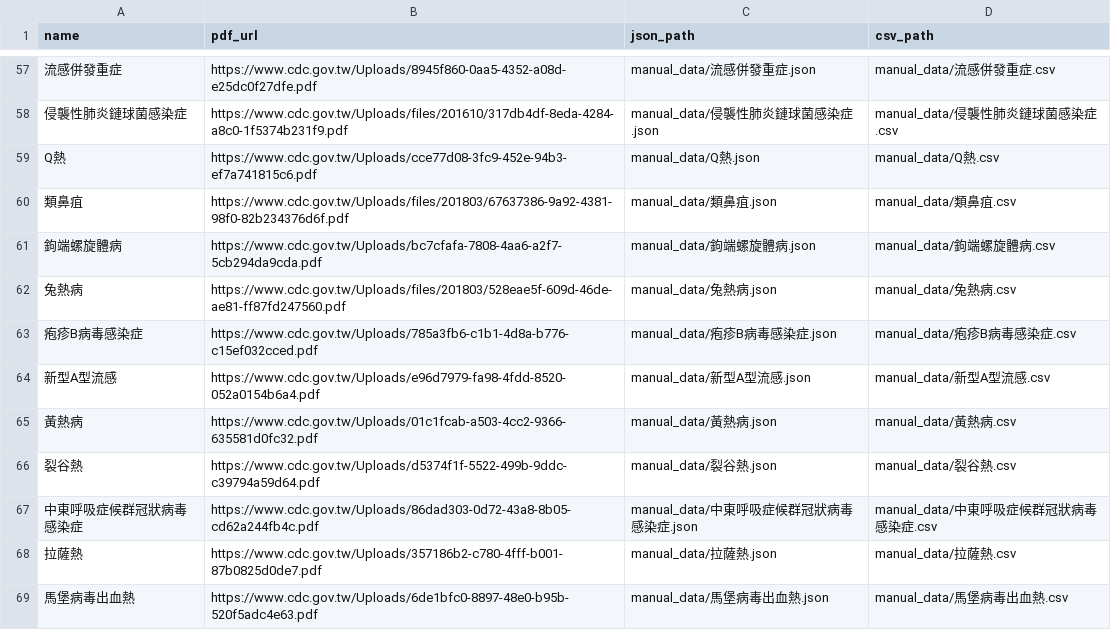
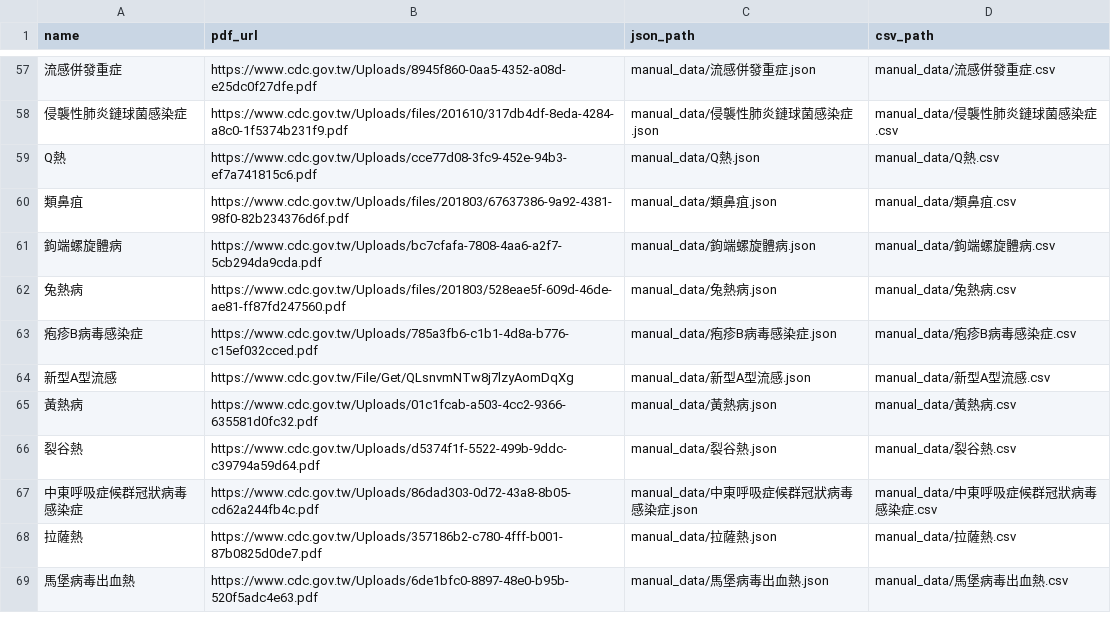
Before and after one commit to drhao/notifiable_diseases, a CSV file: manuals_index.csv, drawn as a sheet; only a part is shown, gaps mark what is left out.

```diff
--- a/manuals_index.csv
+++ b/manuals_index.csv
@@ -63,3 +63,3 @@ Q熱,https://www.cdc.gov.tw/Uploads/cce77d08-3fc9-452e-94b3-ef7a741815c6.pdf,man
 疱疹B病毒感染症,https://www.cdc.gov.tw/Uploads/785a3fb6-c1b1-4d8a-b776-c15ef032cced.pdf,manual_data/疱疹B病毒感染症.json,manual_data/疱疹B病毒感染症.csv
-新型A型流感,https://www.cdc.gov.tw/Uploads/e96d7979-fa98-4fdd-8520-052a0154b6a4.pdf,manual_data/新型A型流感.json,manual_data/新型A型流感.csv
+新型A型流感,https://www.cdc.gov.tw/File/Get/QLsnvmNTw8j7lzyAomDqXg,manual_data/新型A型流感.json,manual_data/新型A型流感.csv
 黃熱病,https://www.cdc.gov.tw/Uploads/01c1fcab-a503-4cc2-9366-635581d0fc32.pdf,manual_data/黃熱病.json,manual_data/黃熱病.csv
```
Also changed, not shown: 8 other files.
